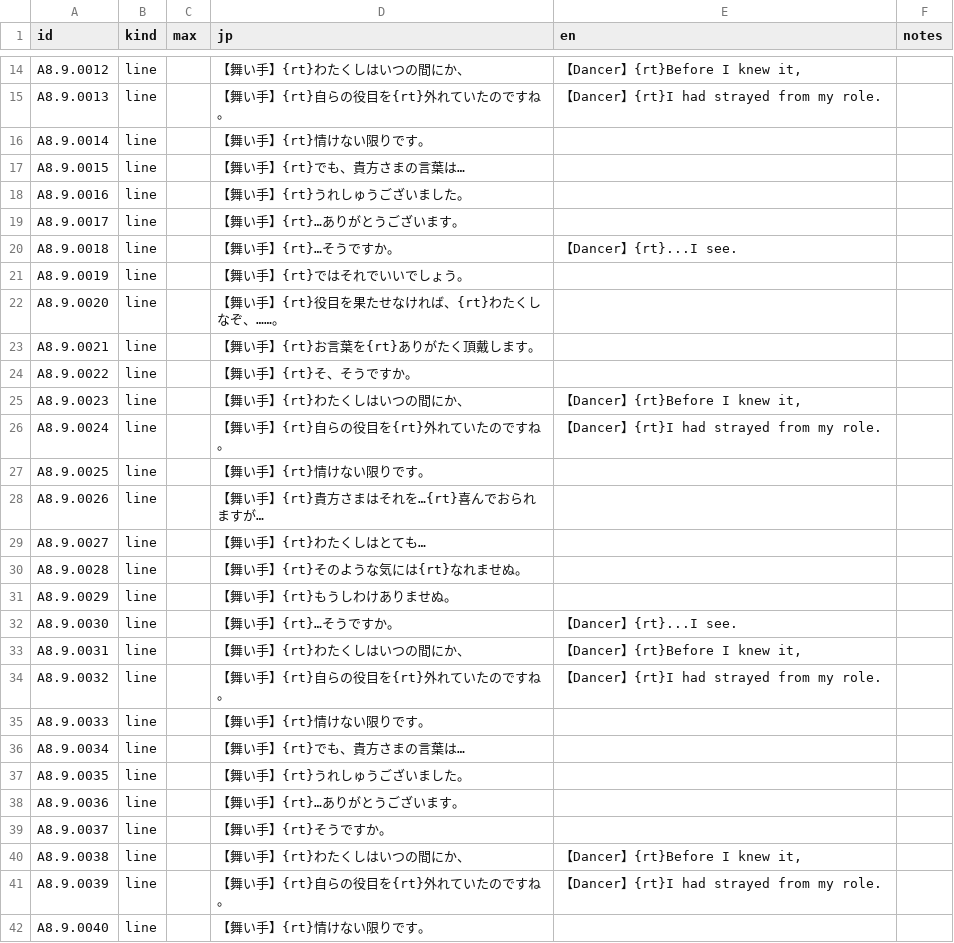
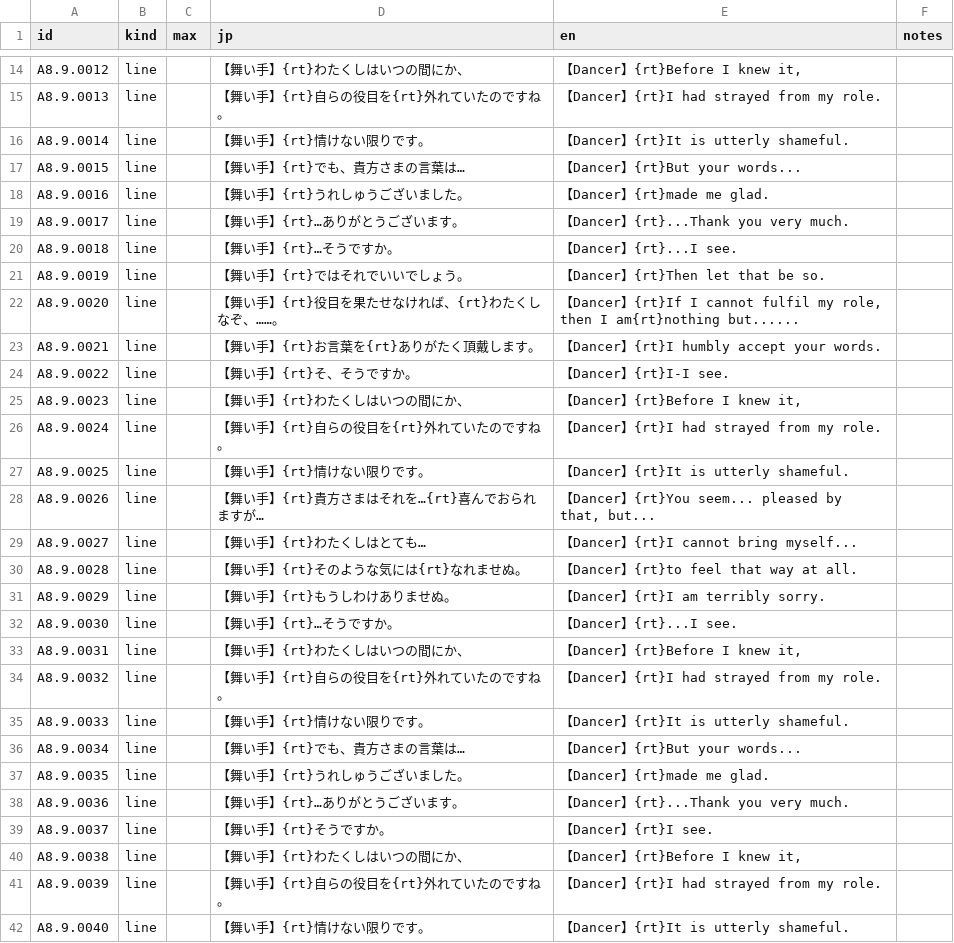
Before and after one commit to minhnhattonthat/tokyo-majin-gakuen-fuju-houroku-en, a TSV file: script/scenes/A8.9.tsv, drawn as a sheet; only a part is shown, gaps mark what is left out; the diff covers the shown part only.

```diff
--- a/script/scenes/A8.9.tsv
+++ b/script/scenes/A8.9.tsv
@@ -15,18 +15,18 @@ A8.9.0012	line		【舞い手】{rt}わたくしはいつの間にか、	【Dance
 A8.9.0013	line		【舞い手】{rt}自らの役目を{rt}外れていたのですね。	【Dancer】{rt}I had strayed from my role.	
-A8.9.0014	line		【舞い手】{rt}情けない限りです。		
-A8.9.0015	line		【舞い手】{rt}でも、貴方さまの言葉は…		
-A8.9.0016	line		【舞い手】{rt}うれしゅうございました。		
-A8.9.0017	line		【舞い手】{rt}…ありがとうございます。		
+A8.9.0014	line		【舞い手】{rt}情けない限りです。	【Dancer】{rt}It is utterly shameful.	
+A8.9.0015	line		【舞い手】{rt}でも、貴方さまの言葉は…	【Dancer】{rt}But your words...	
+A8.9.0016	line		【舞い手】{rt}うれしゅうございました。	【Dancer】{rt}made me glad.	
+A8.9.0017	line		【舞い手】{rt}…ありがとうございます。	【Dancer】{rt}...Thank you very much.	
 A8.9.0018	line		【舞い手】{rt}…そうですか。	【Dancer】{rt}...I see.	
-A8.9.0019	line		【舞い手】{rt}ではそれでいいでしょう。		
-A8.9.0020	line		【舞い手】{rt}役目を果たせなければ、{rt}わたくしなぞ、……。		
-A8.9.0021	line		【舞い手】{rt}お言葉を{rt}ありがたく頂戴します。		
-A8.9.0022	line		【舞い手】{rt}そ、そうですか。		
+A8.9.0019	line		【舞い手】{rt}ではそれでいいでしょう。	【Dancer】{rt}Then let that be so.	
+A8.9.0020	line		【舞い手】{rt}役目を果たせなければ、{rt}わたくしなぞ、……。	【Dancer】{rt}If I cannot fulfil my role, then I am{rt}nothing but......	
+A8.9.0021	line		【舞い手】{rt}お言葉を{rt}ありがたく頂戴します。	【Dancer】{rt}I humbly accept your words.	
+A8.9.0022	line		【舞い手】{rt}そ、そうですか。	【Dancer】{rt}I-I see.	
 A8.9.0023	line		【舞い手】{rt}わたくしはいつの間にか、	【Dancer】{rt}Before I knew it,	
 A8.9.0024	line		【舞い手】{rt}自らの役目を{rt}外れていたのですね。	【Dancer】{rt}I had strayed from my role.	
-A8.9.0025	line		【舞い手】{rt}情けない限りです。		
-A8.9.0026	line		【舞い手】{rt}貴方さまはそれを…{rt}喜んでおられますが…		
-A8.9.0027	line		【舞い手】{rt}わたくしはとても…		
-A8.9.0028	line		【舞い手】{rt}そのような気には{rt}なれませぬ。		
-A8.9.0029	line		【舞い手】{rt}もうしわけありませぬ。		
+A8.9.0025	line		【舞い手】{rt}情けない限りです。	【Dancer】{rt}It is utterly shameful.	
+A8.9.0026	line		【舞い手】{rt}貴方さまはそれを…{rt}喜んでおられますが…	【Dancer】{rt}You seem... pleased by that, but...	
+A8.9.0027	line		【舞い手】{rt}わたくしはとても…	【Dancer】{rt}I cannot bring myself...	
+A8.9.0028	line		【舞い手】{rt}そのような気には{rt}なれませぬ。	【Dancer】{rt}to feel that way at all.	
+A8.9.0029	line		【舞い手】{rt}もうしわけありませぬ。	【Dancer】{rt}I am terribly sorry.	
 A8.9.0030	line		【舞い手】{rt}…そうですか。	【Dancer】{rt}...I see.	
@@ -34,9 +34,9 @@ A8.9.0031	line		【舞い手】{rt}わたくしはいつの間にか、	【Dance
 A8.9.0032	line		【舞い手】{rt}自らの役目を{rt}外れていたのですね。	【Dancer】{rt}I had strayed from my role.	
-A8.9.0033	line		【舞い手】{rt}情けない限りです。		
-A8.9.0034	line		【舞い手】{rt}でも、貴方さまの言葉は…		
-A8.9.0035	line		【舞い手】{rt}うれしゅうございました。		
-A8.9.0036	line		【舞い手】{rt}…ありがとうございます。		
-A8.9.0037	line		【舞い手】{rt}そうですか。		
+A8.9.0033	line		【舞い手】{rt}情けない限りです。	【Dancer】{rt}It is utterly shameful.	
+A8.9.0034	line		【舞い手】{rt}でも、貴方さまの言葉は…	【Dancer】{rt}But your words...	
+A8.9.0035	line		【舞い手】{rt}うれしゅうございました。	【Dancer】{rt}made me glad.	
+A8.9.0036	line		【舞い手】{rt}…ありがとうございます。	【Dancer】{rt}...Thank you very much.	
+A8.9.0037	line		【舞い手】{rt}そうですか。	【Dancer】{rt}I see.	
 A8.9.0038	line		【舞い手】{rt}わたくしはいつの間にか、	【Dancer】{rt}Before I knew it,	
 A8.9.0039	line		【舞い手】{rt}自らの役目を{rt}外れていたのですね。	【Dancer】{rt}I had strayed from my role.	
-A8.9.0040	line		【舞い手】{rt}情けない限りです。		
+A8.9.0040	line		【舞い手】{rt}情けない限りです。	【Dancer】{rt}It is utterly shameful.	
```
Also changed, not shown: 15 edited cells elsewhere in this file, script/scenes/B39.tsv, 2 other files.
